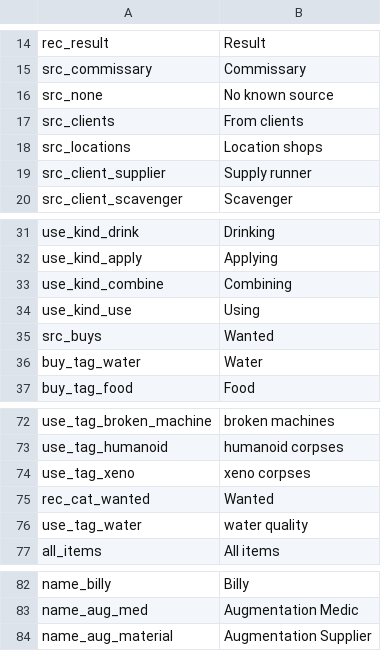
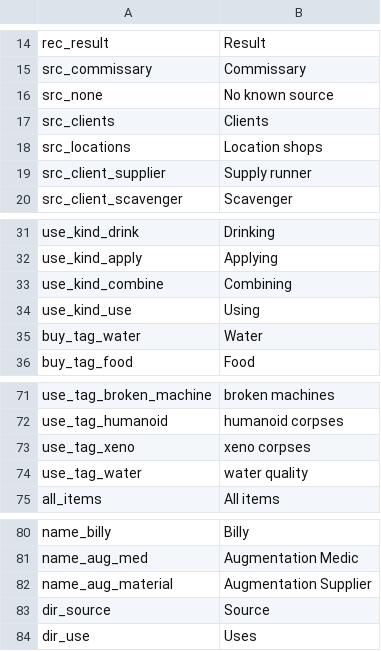
Before and after one commit to WhiteFeather127/ProbablyEnoughItems, a CSV file: Localization/en.csv, drawn as a sheet; only a part is shown, gaps mark what is left out.

Commit message:
客人的货与求购统一叫「客人」（合并到 src_clients 一个键）；详情窗口中部标题改显示来源/用途（新增 dir_source/dir_use 三语）

```diff
--- a/Localization/en.csv
+++ b/Localization/en.csv
@@ -16,3 +16,3 @@ src_commissary,Commissary
 src_none,No known source
-src_clients,From clients
+src_clients,Clients
 src_locations,Location shops
@@ -34,3 +34,2 @@ use_kind_combine,Combining
 use_kind_use,Using
-src_buys,Wanted
 buy_tag_water,Water
@@ -74,3 +73,2 @@ use_tag_humanoid,humanoid corpses
 use_tag_xeno,xeno corpses
-rec_cat_wanted,Wanted
 use_tag_water,water quality
@@ -84 +82,3 @@ name_aug_med,Augmentation Medic
 name_aug_material,Augmentation Supplier
+dir_source,Source
+dir_use,Uses
```
Also changed, not shown: Localization/ru.csv, Localization/zh.csv, 1 other file.
